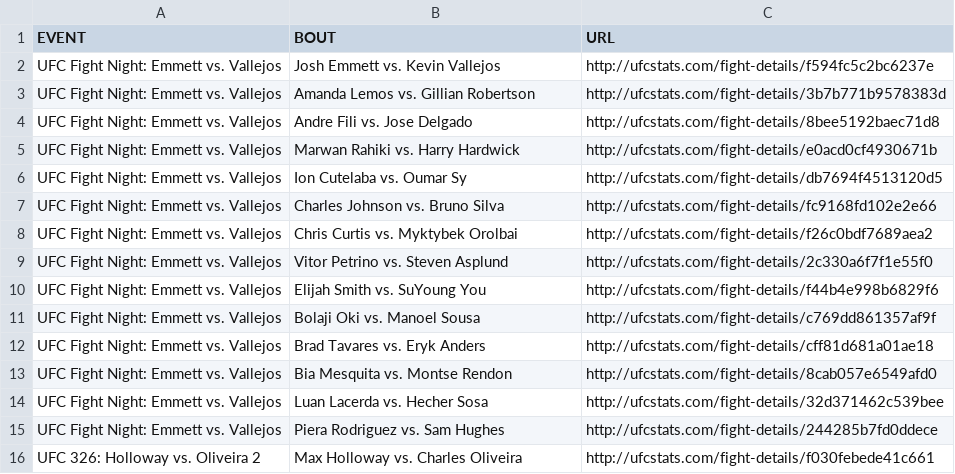
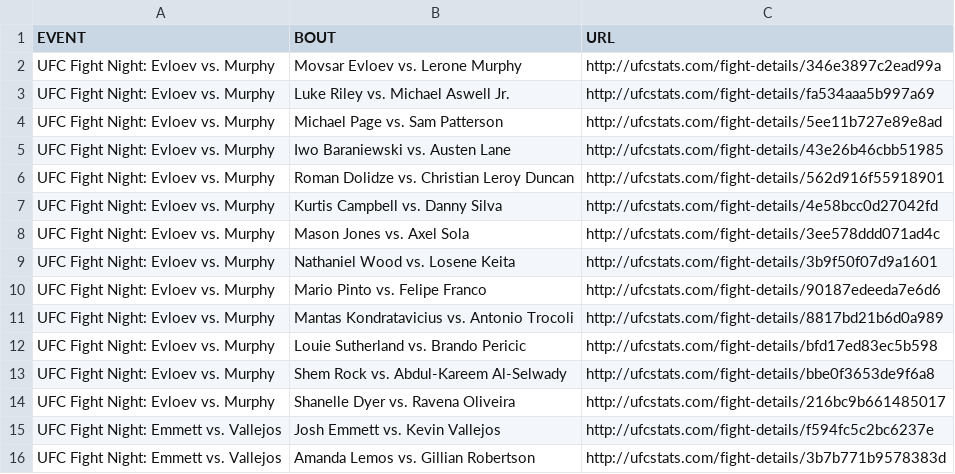
Before and after one commit to Greco1899/scrape_ufc_stats, a CSV file: ufc_fight_details.csv, drawn as a sheet; only a part is shown; the shorter side is filled out with more unchanged rows.

Commit message:
2026-03-22 data refresh

```diff
--- a/ufc_fight_details.csv
+++ b/ufc_fight_details.csv
@@ -1,2 +1,15 @@
 EVENT,BOUT,URL
+UFC Fight Night: Evloev vs. Murphy,Movsar Evloev vs. Lerone Murphy,http://ufcstats.com/fight-details/346e3897c2ead99a
+UFC Fight Night: Evloev vs. Murphy,Luke Riley vs. Michael Aswell Jr.,http://ufcstats.com/fight-details/fa534aaa5b997a69
+UFC Fight Night: Evloev vs. Murphy,Michael Page vs. Sam Patterson,http://ufcstats.com/fight-details/5ee11b727e89e8ad
+UFC Fight Night: Evloev vs. Murphy,Iwo Baraniewski vs. Austen Lane,http://ufcstats.com/fight-details/43e26b46cbb51985
+UFC Fight Night: Evloev vs. Murphy,Roman Dolidze vs. Christian Leroy Duncan,http://ufcstats.com/fight-details/562d916f55918901
+UFC Fight Night: Evloev vs. Murphy,Kurtis Campbell vs. Danny Silva,http://ufcstats.com/fight-details/4e58bcc0d27042fd
+UFC Fight Night: Evloev vs. Murphy,Mason Jones vs. Axel Sola,http://ufcstats.com/fight-details/3ee578ddd071ad4c
+UFC Fight Night: Evloev vs. Murphy,Nathaniel Wood vs. Losene Keita,http://ufcstats.com/fight-details/3b9f50f07d9a1601
+UFC Fight Night: Evloev vs. Murphy,Mario Pinto vs. Felipe Franco,http://ufcstats.com/fight-details/90187edeeda7e6d6
+UFC Fight Night: Evloev vs. Murphy,Mantas Kondratavicius vs. Antonio Trocoli,http://ufcstats.com/fight-details/8817bd21b6d0a989
+UFC Fight Night: Evloev vs. Murphy,Louie Sutherland vs. Brando Pericic,http://ufcstats.com/fight-details/bfd17ed83ec5b598
+UFC Fight Night: Evloev vs. Murphy,Shem Rock vs. Abdul-Kareem Al-Selwady,http://ufcstats.com/fight-details/bbe0f3653de9f6a8
+UFC Fight Night: Evloev vs. Murphy,Shanelle Dyer vs. Ravena Oliveira,http://ufcstats.com/fight-details/216bc9b661485017
 UFC Fight Night: Emmett vs. Vallejos,Josh Emmett vs. Kevin Vallejos,http://ufcstats.com/fight-details/f594fc5c2bc6237e
```
Also changed, not shown: ufc_event_details.csv, 1 other file.
